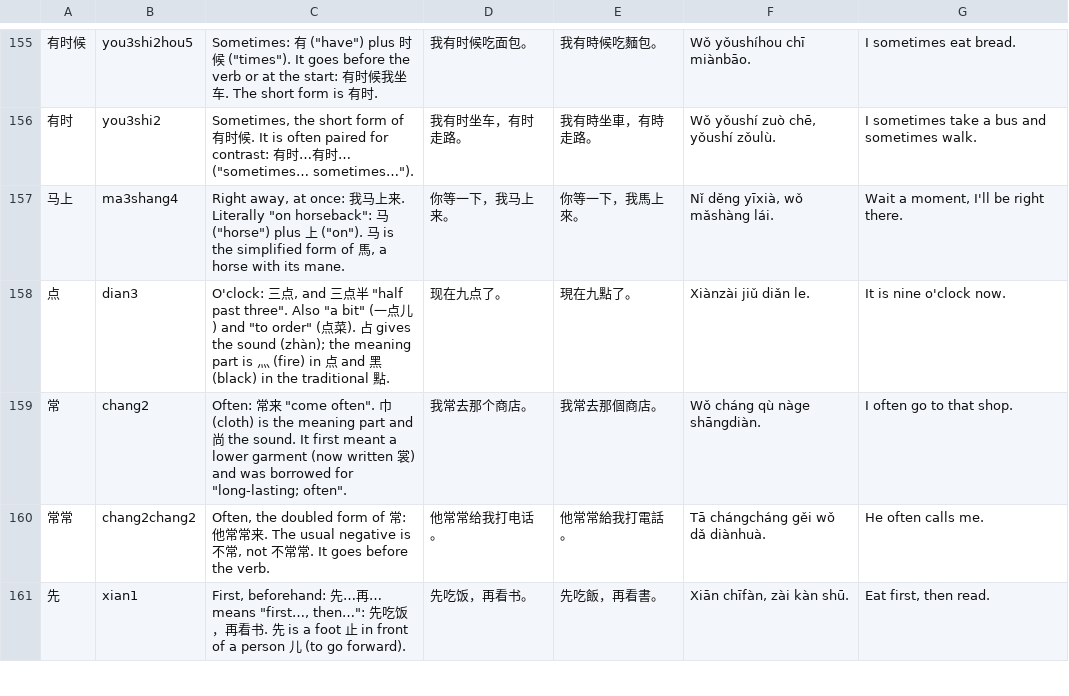
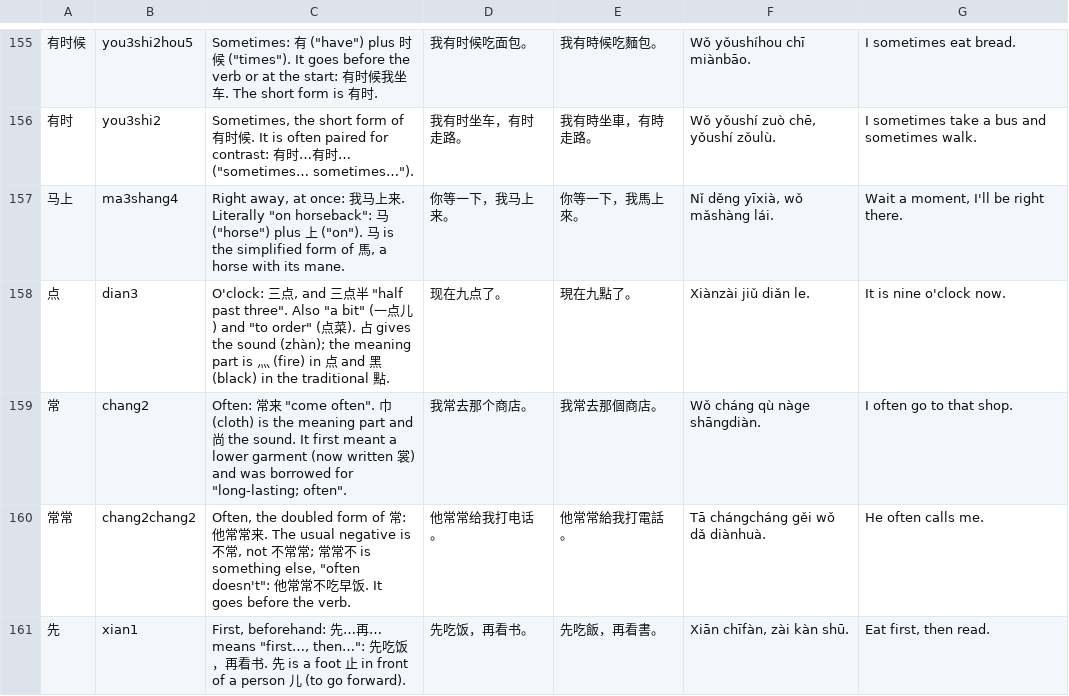
Before and after one commit to BunnyApocalypse/yutu-chinese, a TSV file: data/notes/hsk-3.0-1.tsv, drawn as a sheet; only a part is shown, gaps mark what is left out; the diff covers the shown part only.

```diff
--- a/data/notes/hsk-3.0-1.tsv
+++ b/data/notes/hsk-3.0-1.tsv
@@ -159,3 +159,3 @@
 常	chang2	"Often": 常来 "come often". 巾 (cloth) is the meaning part and 尚 the sound. It first meant a lower garment (now written 裳) and was borrowed for "long-lasting; often".	我常去那个商店。	我常去那個商店。	Wǒ cháng qù nàge shāngdiàn.	I often go to that shop.
-常常	chang2chang2	"Often", the doubled form of 常: 他常常来. The usual negative is 不常, not 不常常. It goes before the verb.	他常常给我打电话。	他常常給我打電話。	Tā chángcháng gěi wǒ dǎ diànhuà.	He often calls me.
+常常	chang2chang2	"Often", the doubled form of 常: 他常常来. The usual negative is 不常, not 不常常; 常常不 is something else, "often doesn't": 他常常不吃早饭. It goes before the verb.	他常常给我打电话。	他常常給我打電話。	Tā chángcháng gěi wǒ dǎ diànhuà.	He often calls me.
 先	xian1	"First, beforehand": 先…再… means "first…, then…": 先吃饭，再看书. 先 is a foot 止 in front of a person 儿 (to go forward).	先吃饭，再看书。	先吃飯，再看書。	Xiān chīfàn, zài kàn shū.	Eat first, then read.
```
Also changed, not shown: 5 edited cells elsewhere in this file, data/notes/hsk-3.0-2.tsv, data/notes/hsk-3.0-5.tsv, 4 other files.
